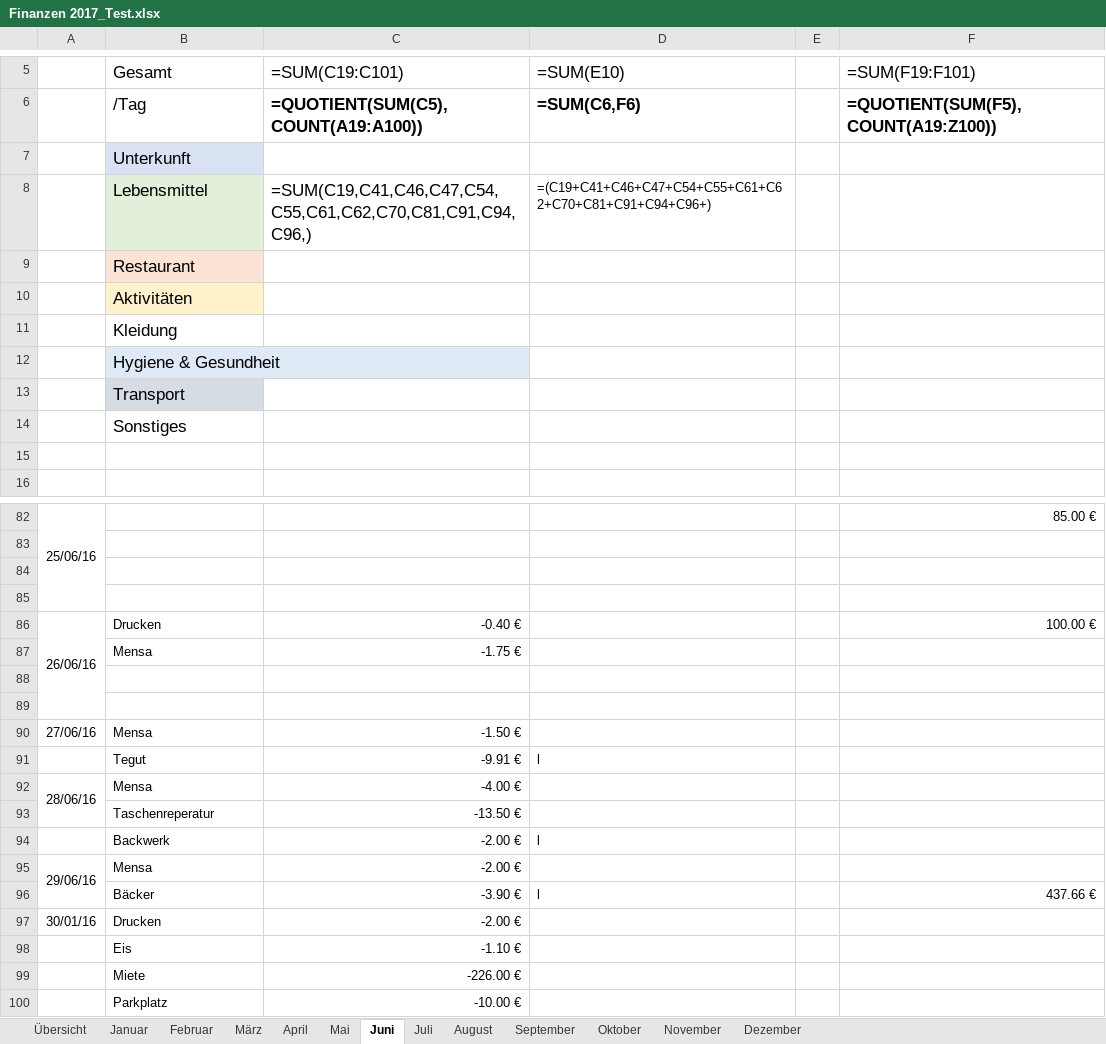
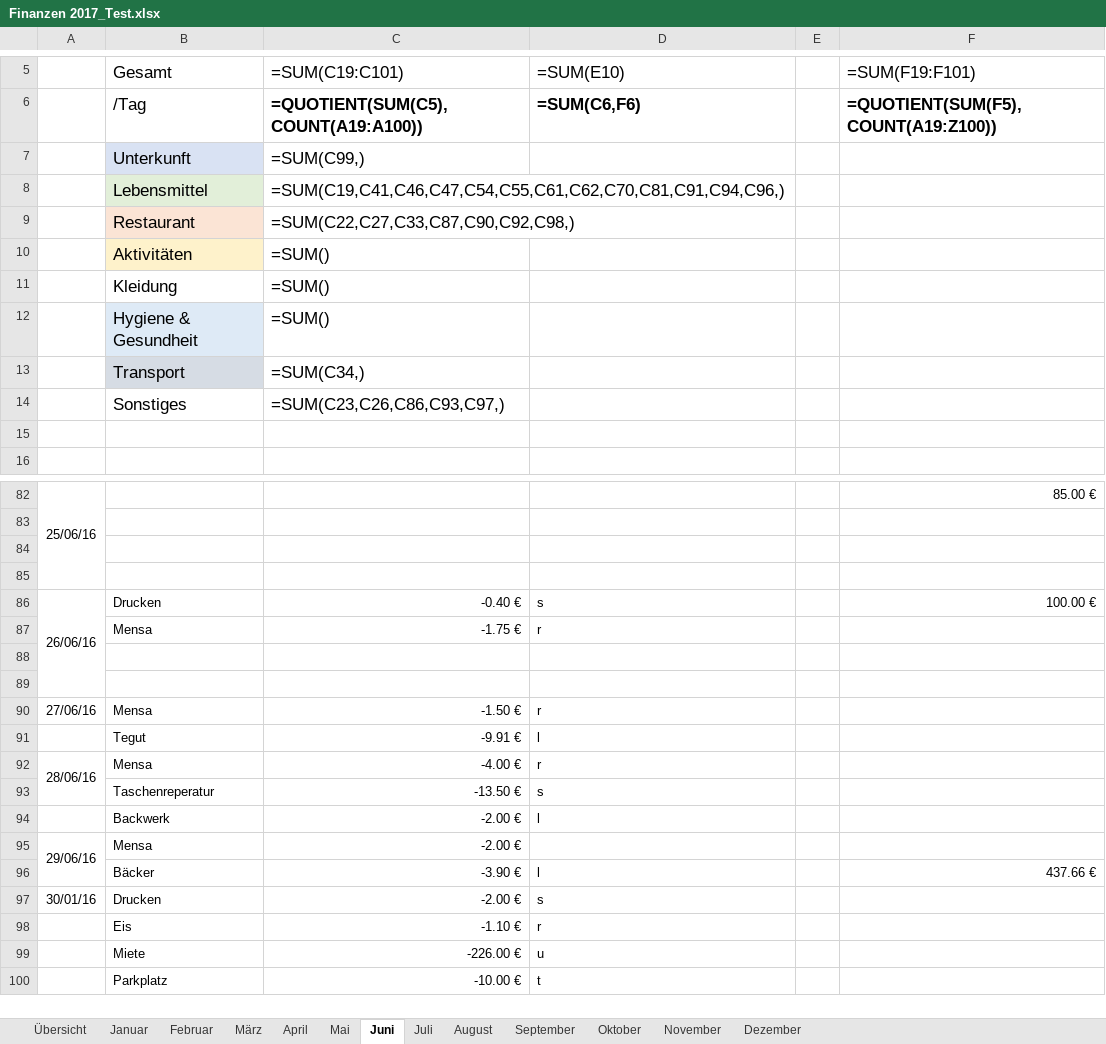
Before and after one commit to horropie/FiExcelOrg, an Excel workbook: ExcelHO/Finanzen 2017_Test.xlsx, sheet Juni, drawn as a sheet; only a part is shown, gaps mark what is left out; values as stored, in another font and other column widths than the file's, no borders; formulas without a stored value are shown as written; the diff names each change by its address in the sheet, - before the commit and + after, or states it on an @@ line.

```diff
--- a/ExcelHO/Finanzen 2017_Test.xlsx (sheet Juni)
+++ b/ExcelHO/Finanzen 2017_Test.xlsx (sheet Juni)
-C7: (empty)
+C7: =SUM(C99,)
-D8: =(C19+C41+C46+C47+C54+C55+C61+C62+C70+C81+C91+C94+C96+)
+D8: (empty)
-C9: (empty)
+C9: =SUM(C22,C27,C33,C87,C90,C92,C98,)
-C10:C12: (empty)
+C10:C12: =SUM()
-C13: (empty)
+C13: =SUM(C34,)
-C14: (empty)
+C14: =SUM(C23,C26,C86,C93,C97,)
-D86: (empty)
+D86: s
-D87: (empty)
+D87: r
-D90: (empty)
+D90: r
-D92: (empty)
+D92: r
-D93: (empty)
+D93: s
-D97: (empty)
+D97: s
-D98: (empty)
+D98: r
-D99: (empty)
+D99: u
-D100: (empty)
+D100: t
```
Also changed, not shown: ExcelHO/Finanzen 2017.xlsx, 1 other file.
